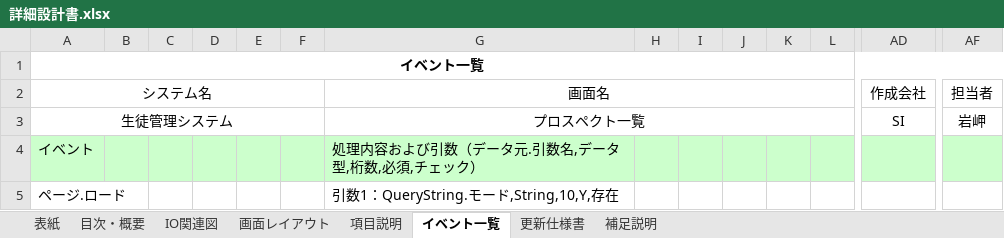
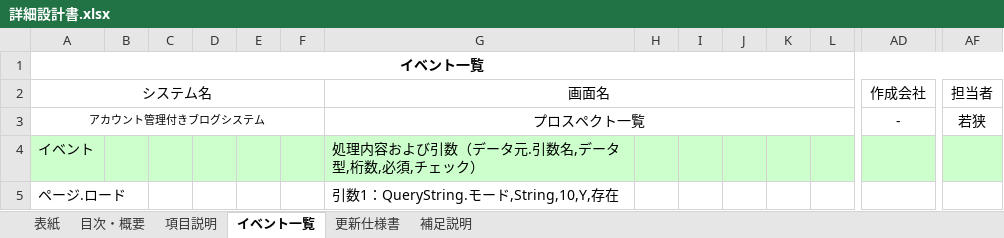
Before and after one commit to waka-di/-, an Excel workbook: 詳細設計/詳細設計書.xlsx, sheet イベント一覧, drawn as a sheet; only a part is shown, gaps mark what is left out; values as stored, in another font and other column widths than the file's, no borders; removed rows and columns are numbered as before the commit, all else as after; rows hold the shown columns only; the diff names each change by its address in the sheet, - before the commit and + after, or states it on an @@ line.

```diff
--- a/詳細設計/詳細設計書.xlsx (sheet イベント一覧)
+++ b/詳細設計/詳細設計書.xlsx (sheet イベント一覧)
-sheet tab: IO関連図
-sheet tab: 画面レイアウト
-row 3: 生徒管理システム |  |  |  |  |  | プロスペクト一覧 |  |  |  |  |  | SI | 岩岬
+row 3: アカウント管理付きブログシステム |  |  |  |  |  | プロスペクト一覧 |  |  |  |  |  | - | 若狭
```
Also changed, not shown: sheet 項目説明, sheet 目次・概要, sheet 表紙, sheet 更新仕様書, sheet 補足説明, charts or pictures, 詳細設計/画面遷移図.xlsx.
